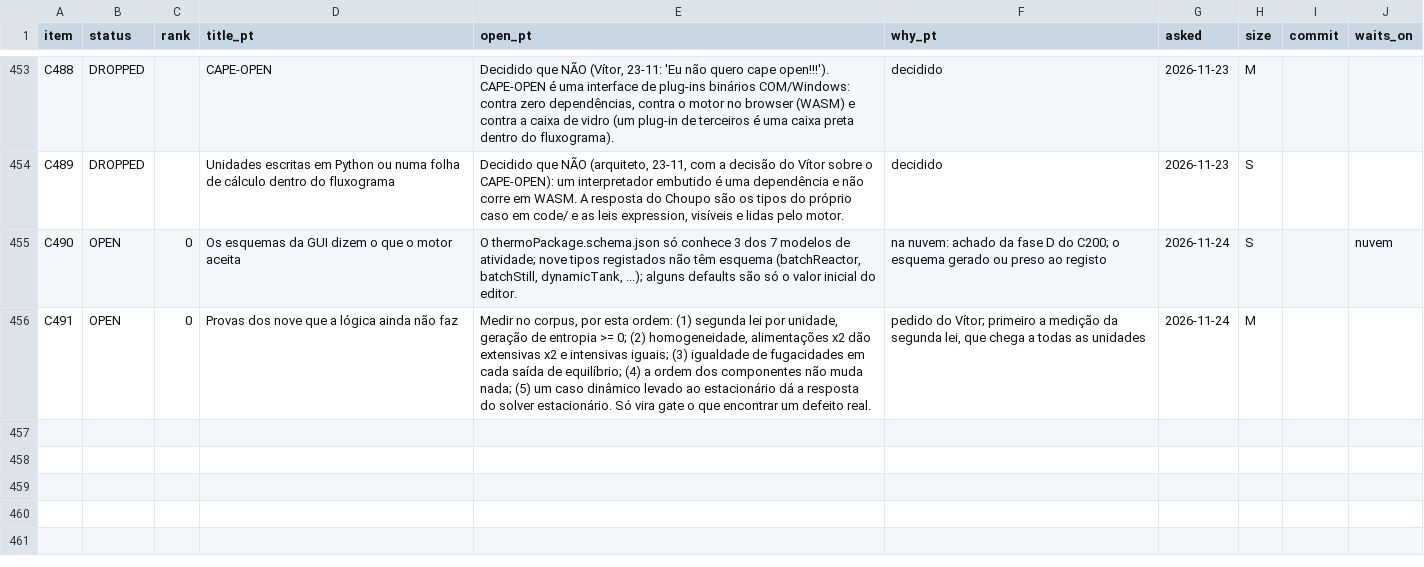
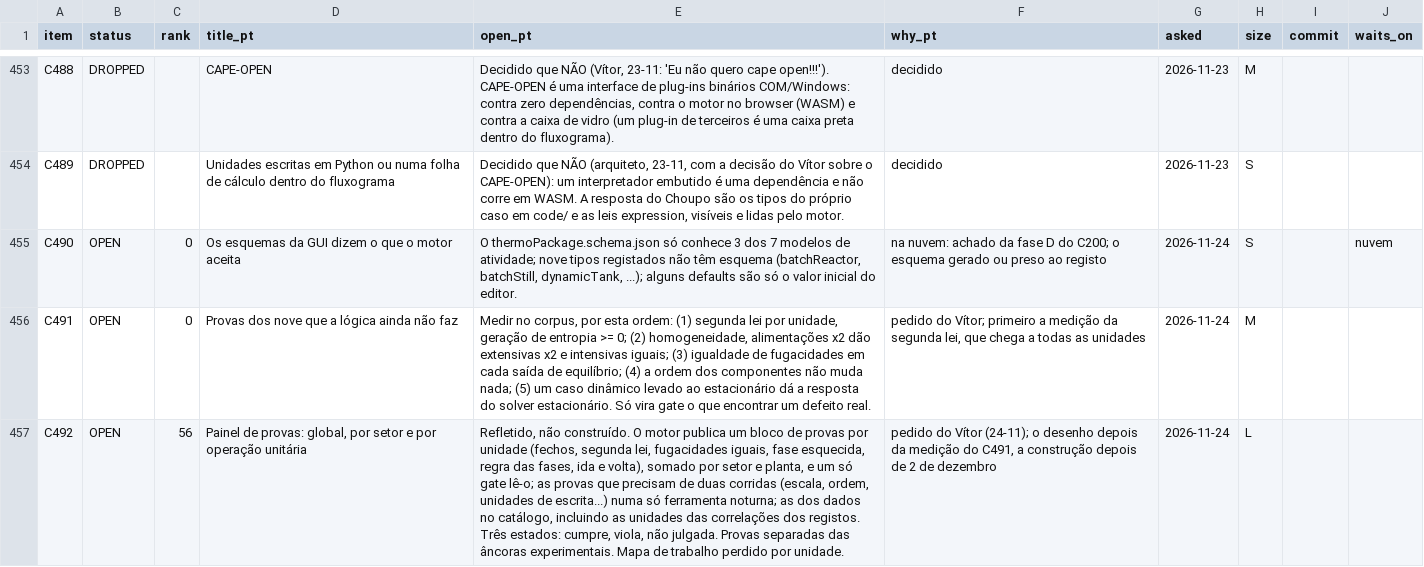
Before and after one commit to choupo-admin/choupo, a TSV file: BACKLOG.tsv, drawn as a sheet; only a part is shown, gaps mark what is left out; the diff names each change by its address in the sheet, - before the commit and + after, or states it on an @@ line.

Commit message:
DEV 4c + backlog: C492, the proofs panel (global, by sector, by unit), reflected and not built
Signed-off-by: Vítor Geraldes <talentgroundlda@gmail.com>

```diff
--- a/BACKLOG.tsv
+++ b/BACKLOG.tsv
+row 457: C492 | OPEN | 56 | Painel de provas: global, por setor e por operação unitária | Refletido, não construído. O motor publica um bloco de provas por unidade (fechos, segunda lei, fugacidades iguais, fase esquecida, regra das fases, ida e volta), somado por setor e planta, e um só gate lê-o; as provas que precisam de duas corridas (escala, ordem, unidades de escrita...) numa só ferramenta noturna; as dos dados no catálogo, incluindo as unidades das correlações dos registos. Três estados: cumpre, viola, não julgada. Provas separadas das âncoras experimentais. Mapa de trabalho perdido por unidade. | pedido do Vítor (24-11); o desenho depois da medição do C491, a construção depois de 2 de dezembro | 2026-11-24 | L
```
Also changed, not shown: 1 other file.
